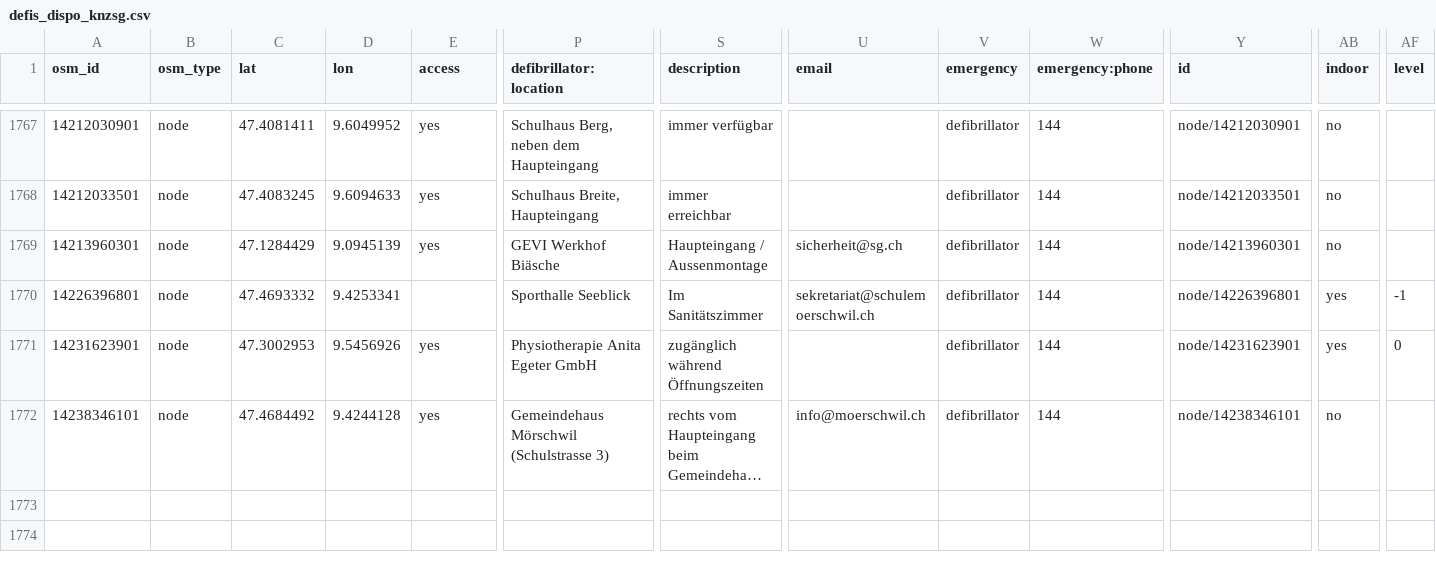
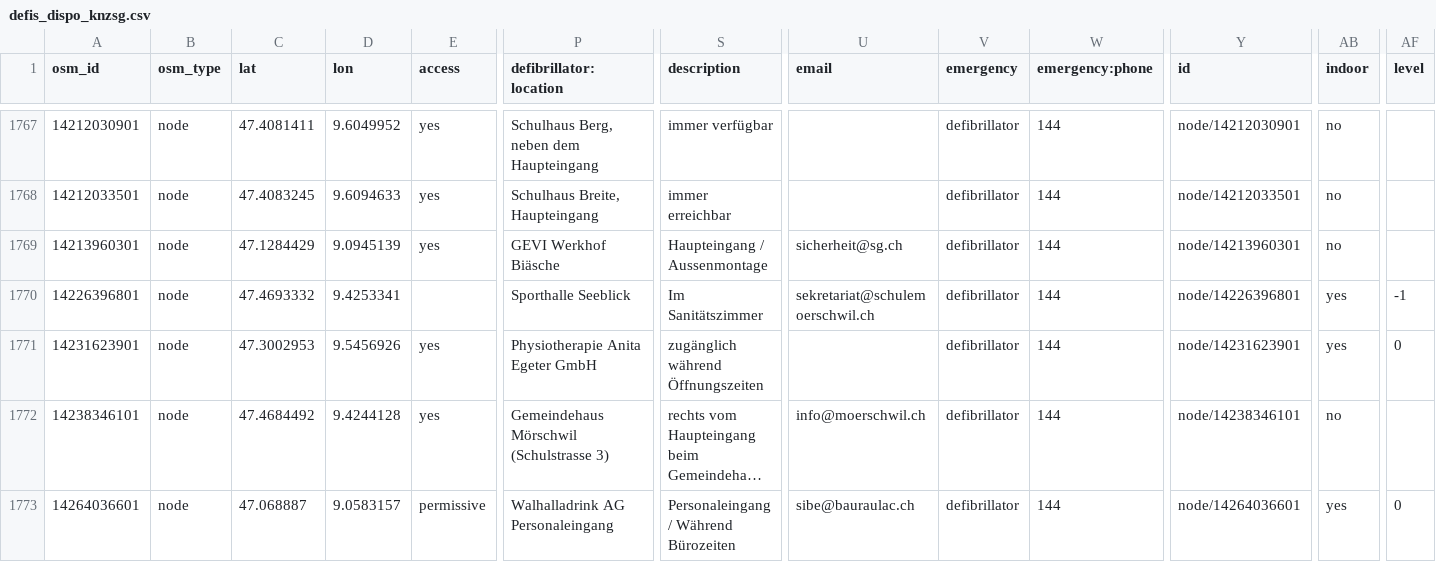
Before and after one commit to defikarte/defi_data, a CSV file: data/csv/defis_dispo_knzsg.csv, drawn as a sheet; only a part is shown, gaps mark what is left out; long unchanged cells end in …; rows hold the shown columns only; the diff names each change by its address in the sheet, - before the commit and + after, or states it on an @@ line.

```diff
--- a/data/csv/defis_dispo_knzsg.csv
+++ b/data/csv/defis_dispo_knzsg.csv
+row 1773: 14264036601 | node | 47.068887 | 9.0583157 | permissive | Walhalladrink AG Personaleingang | Personaleingang / Während Bürozeiten | sibe@bauraulac.ch | defibrillator | 144 | node/14264036601 | yes | 0
```
Also changed, not shown: data/csv/defis_kt_be.csv, data/csv/defis_kt_gl.csv, 13 other files.
